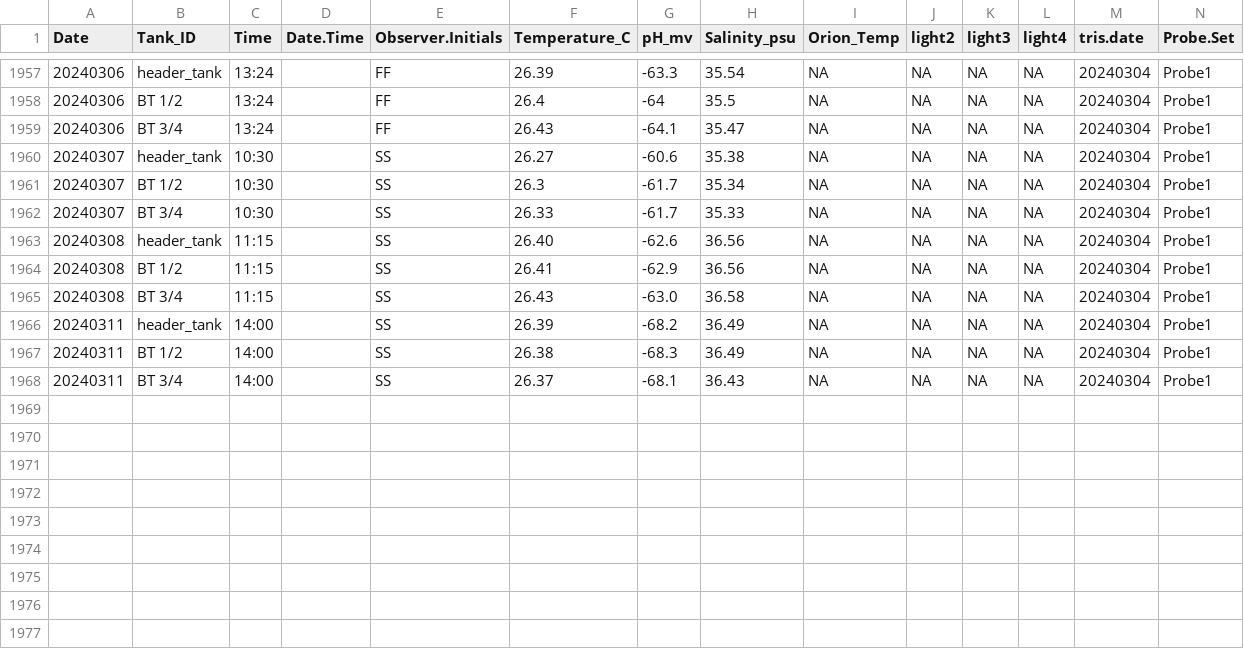
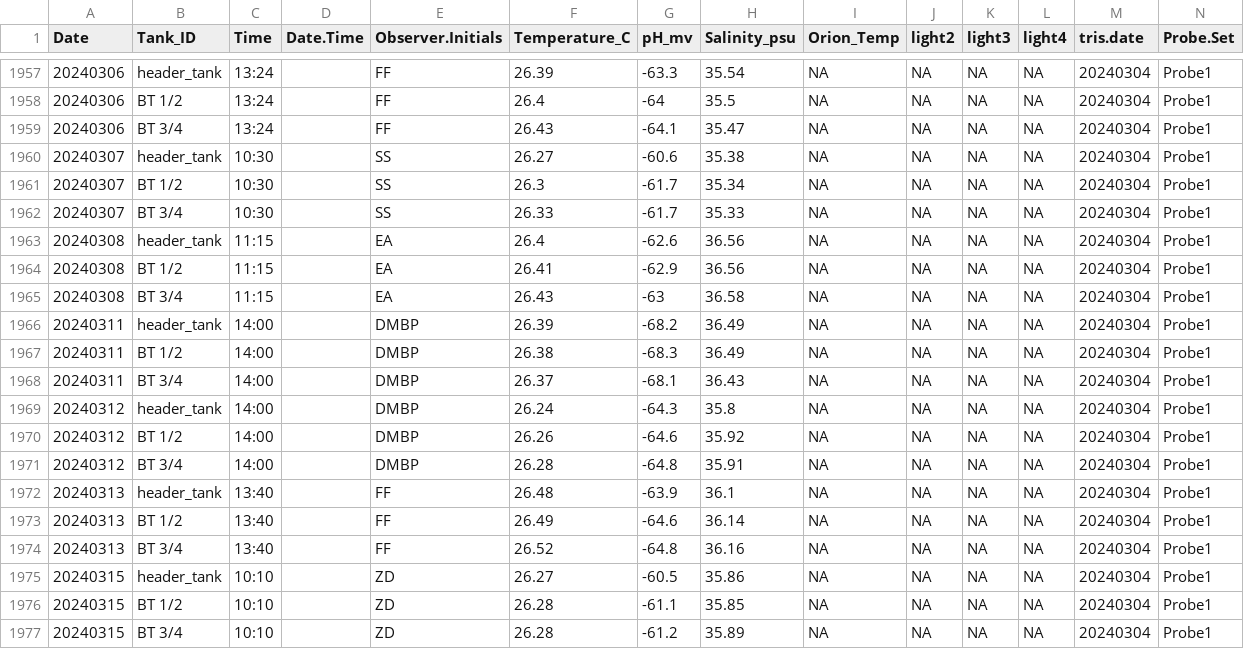
Before and after one commit to Putnam-Lab/CBLS_Wetlab, a CSV file: Data/Daily_measurements_tracking.csv, drawn as a sheet; only a part is shown, gaps mark what is left out; rows hold the shown columns only; the diff names each change by its address in the sheet, - before the commit and + after, or states it on an @@ line.

```diff
--- a/Data/Daily_measurements_tracking.csv
+++ b/Data/Daily_measurements_tracking.csv
-E1963:E1965 (Observer.Initials): SS
+E1963:E1965 (Observer.Initials): EA
-F1963 (Temperature_C): 26.40
+F1963 (Temperature_C): 26.4
-G1965 (pH_mv): -63.0
+G1965 (pH_mv): -63
-E1966:E1968 (Observer.Initials): SS
+E1966:E1968 (Observer.Initials): DMBP
+row 1969: 20240312 | header_tank | 14:00 |  | DMBP | 26.24 | -64.3 | 35.8 | NA | NA | NA | NA | 20240304 | Probe1
+row 1970: 20240312 | BT 1/2 | 14:00 |  | DMBP | 26.26 | -64.6 | 35.92 | NA | NA | NA | NA | 20240304 | Probe1
+row 1971: 20240312 | BT 3/4 | 14:00 |  | DMBP | 26.28 | -64.8 | 35.91 | NA | NA | NA | NA | 20240304 | Probe1
+row 1972: 20240313 | header_tank | 13:40 |  | FF | 26.48 | -63.9 | 36.1 | NA | NA | NA | NA | 20240304 | Probe1
+row 1973: 20240313 | BT 1/2 | 13:40 |  | FF | 26.49 | -64.6 | 36.14 | NA | NA | NA | NA | 20240304 | Probe1
+row 1974: 20240313 | BT 3/4 | 13:40 |  | FF | 26.52 | -64.8 | 36.16 | NA | NA | NA | NA | 20240304 | Probe1
+row 1975: 20240315 | header_tank | 10:10 |  | ZD | 26.27 | -60.5 | 35.86 | NA | NA | NA | NA | 20240304 | Probe1
+row 1976: 20240315 | BT 1/2 | 10:10 |  | ZD | 26.28 | -61.1 | 35.85 | NA | NA | NA | NA | 20240304 | Probe1
+row 1977: 20240315 | BT 3/4 | 10:10 |  | ZD | 26.28 | -61.2 | 35.89 | NA | NA | NA | NA | 20240304 | Probe1
```
Also changed, not shown: 2 other files.
